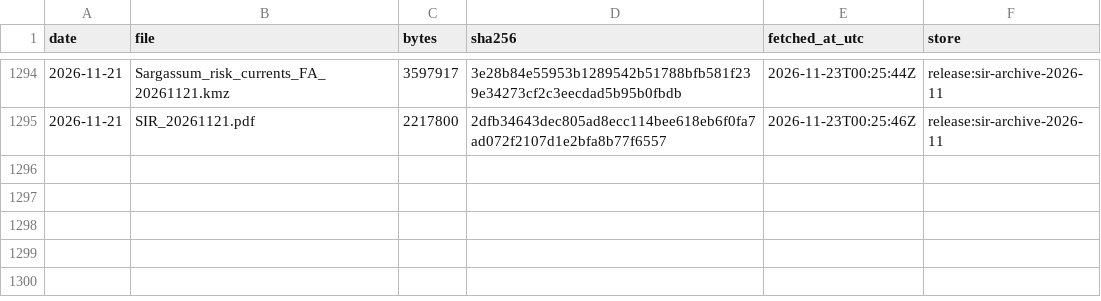
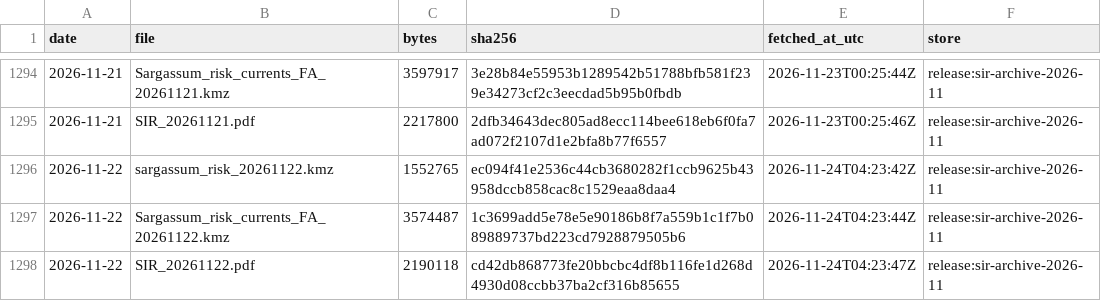
Before and after one commit to nareshrajesh787/sargassum-forecast, a CSV file: archive/sir/manifest.csv, drawn as a sheet; only a part is shown, gaps mark what is left out; the diff names each change by its address in the sheet, - before the commit and + after, or states it on an @@ line.

```diff
--- a/archive/sir/manifest.csv
+++ b/archive/sir/manifest.csv
+row 1296: 2026-11-22 | sargassum_risk_20261122.kmz | 1552765 | ec094f41e2536c44cb3680282f1ccb9625b43958dccb858cac8c1529eaa8daa4 | 2026-11-24T04:23:42Z | release:sir-archive-2026-11
+row 1297: 2026-11-22 | Sargassum_risk_currents_FA_20261122.kmz | 3574487 | 1c3699add5e78e5e90186b8f7a559b1c1f7b089889737bd223cd7928879505b6 | 2026-11-24T04:23:44Z | release:sir-archive-2026-11
+row 1298: 2026-11-22 | SIR_20261122.pdf | 2190118 | cd42db868773fe20bbcbc4df8b116fe1d268d4930d08ccbb37ba2cf316b85655 | 2026-11-24T04:23:47Z | release:sir-archive-2026-11
```
